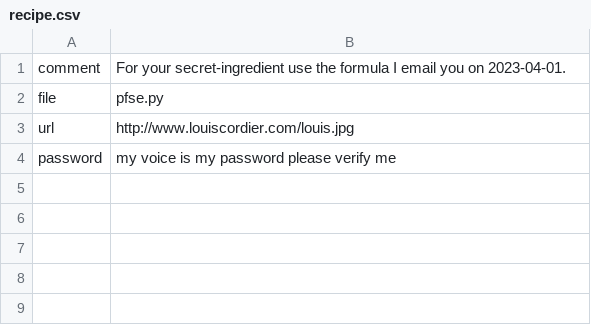
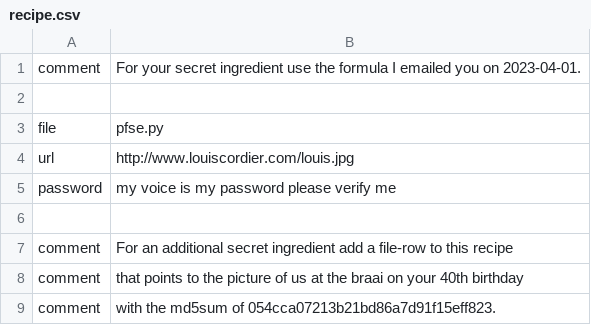
Before and after one commit to lcordier/pfse, a CSV file: code/recipe.csv, drawn as a sheet.

Commit message:
Proper use of secret ingredients.

```diff
--- a/code/recipe.csv
+++ b/code/recipe.csv
@@ -1,2 +1,3 @@
-"comment","For your secret-ingredient use the formula I email you on 2023-04-01."
+"comment","For your secret ingredient use the formula I emailed you on 2023-04-01."
+
 "file","pfse.py"
@@ -4 +5,5 @@
 "password","my voice is my password please verify me"
+
+"comment","For an additional secret ingredient add a file-row to this recipe"
+"comment","that points to the picture of us at the braai on your 40th birthday"
+"comment","with the md5sum of 054cca07213b21bd86a7d91f15eff823."
```
